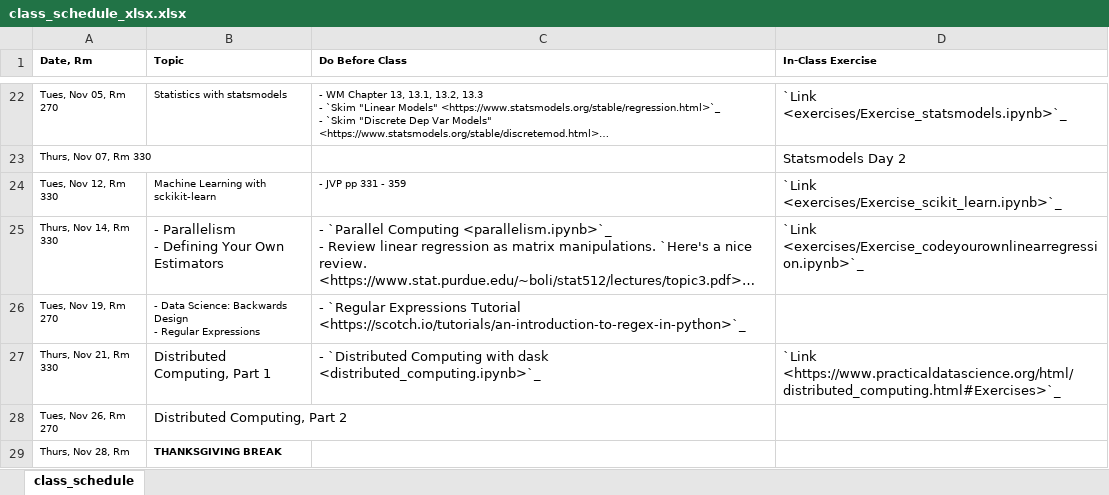
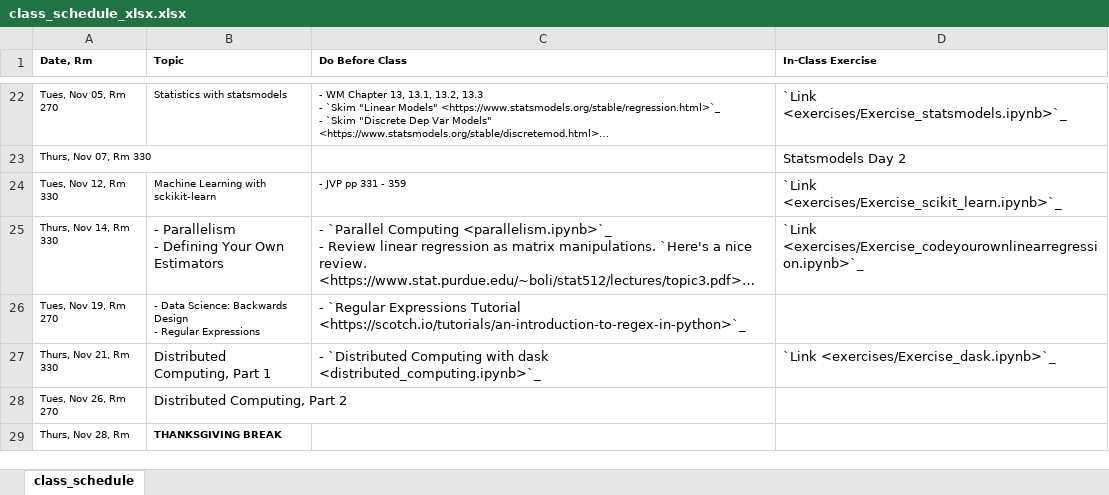
Before and after one commit to nickeubank/data-science-in-julia, an Excel workbook: source/class_schedule_xlsx.xlsx, sheet class_schedule, drawn as a sheet; only a part is shown, gaps mark what is left out; long unchanged cells end in …; values as stored, in another font and other column widths than the file's, no borders; the diff names each change by its address in the sheet, - before the commit and + after, or states it on an @@ line.

Commit message:
add dask exercises and solutions

```diff
--- a/source/class_schedule_xlsx.xlsx (sheet class_schedule)
+++ b/source/class_schedule_xlsx.xlsx (sheet class_schedule)
-D27 (In-Class Exercise): `Link <https://www.practicaldatascience.org/html/distributed_computing.html#Exercises>`_
+D27 (In-Class Exercise): `Link <exercises/Exercise_dask.ipynb>`_
```
Also changed, not shown: 26 other files.
